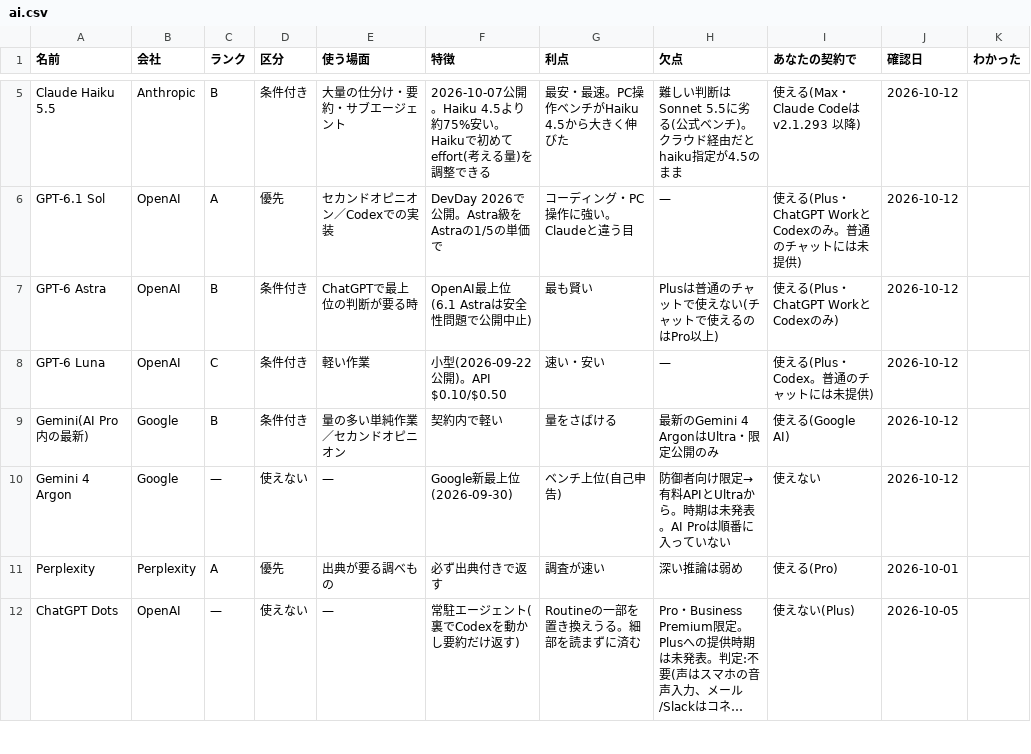
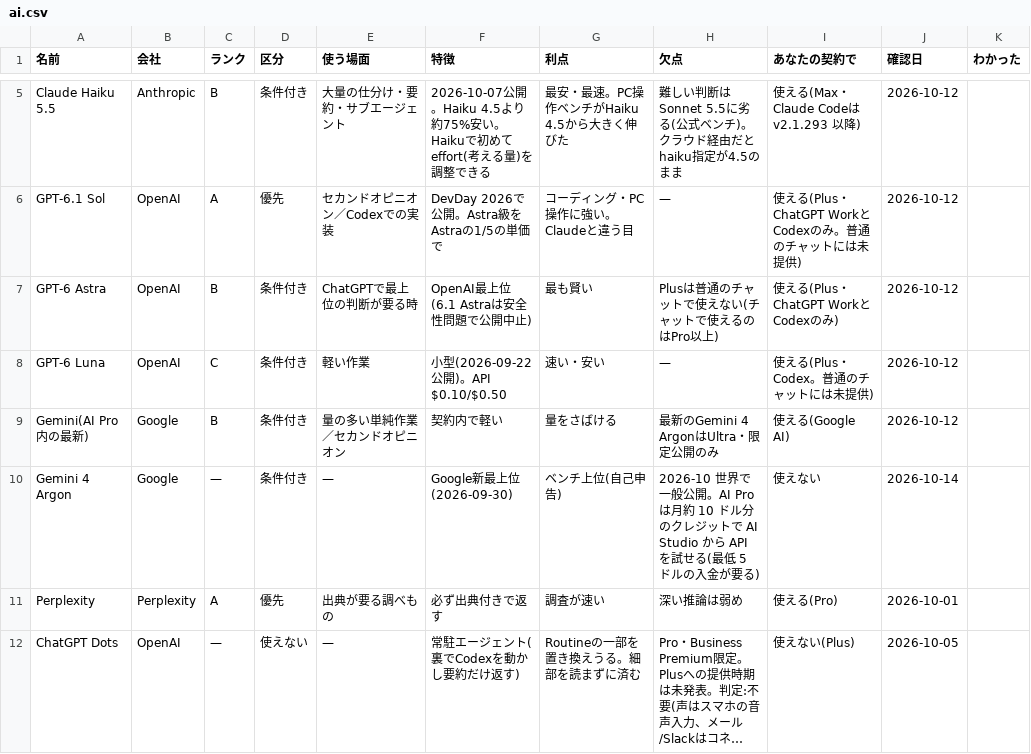
Before and after one commit to mukkii-game/Perfect_Dev_Environment, a CSV file: knowledge/tables/ai.csv, drawn as a sheet; only a part is shown, gaps mark what is left out; long unchanged cells end in ….

```diff
--- a/knowledge/tables/ai.csv
+++ b/knowledge/tables/ai.csv
@@ -9,3 +9,3 @@ GPT-6 Luna,OpenAI,C,条件付き,軽い作業,小型(2026-09-22公開)。API $0.
 Gemini(AI Pro内の最新),Google,B,条件付き,量の多い単純作業／セカンドオピニオン,契約内で軽い,量をさばける,最新のGemini 4 ArgonはUltra・限定公開のみ,使える(Google AI),2026-10-12,
-Gemini 4 Argon,Google,—,使えない,—,Google新最上位(2026-09-30),ベンチ上位(自己申告),防御者向け限定→有料APIとUltraから。時期は未発表。AI Proは順番に入っていない,使えない,2026-10-12,
+Gemini 4 Argon,Google,—,条件付き,—,Google新最上位(2026-09-30),ベンチ上位(自己申告),2026-10 世界で一般公開。AI Pro は月約 10 ドル分のクレジットで AI Studio から API を試せる(最低 5 ドルの入金が要る),使えない,2026-10-14,
 Perplexity,Perplexity,A,優先,出典が要る調べもの,必ず出典付きで返す,調査が速い,深い推論は弱め,使える(Pro),2026-10-01,
```
Also changed, not shown: knowledge/tables/assets.csv, knowledge/tables/glossary.csv, 9 other files.
